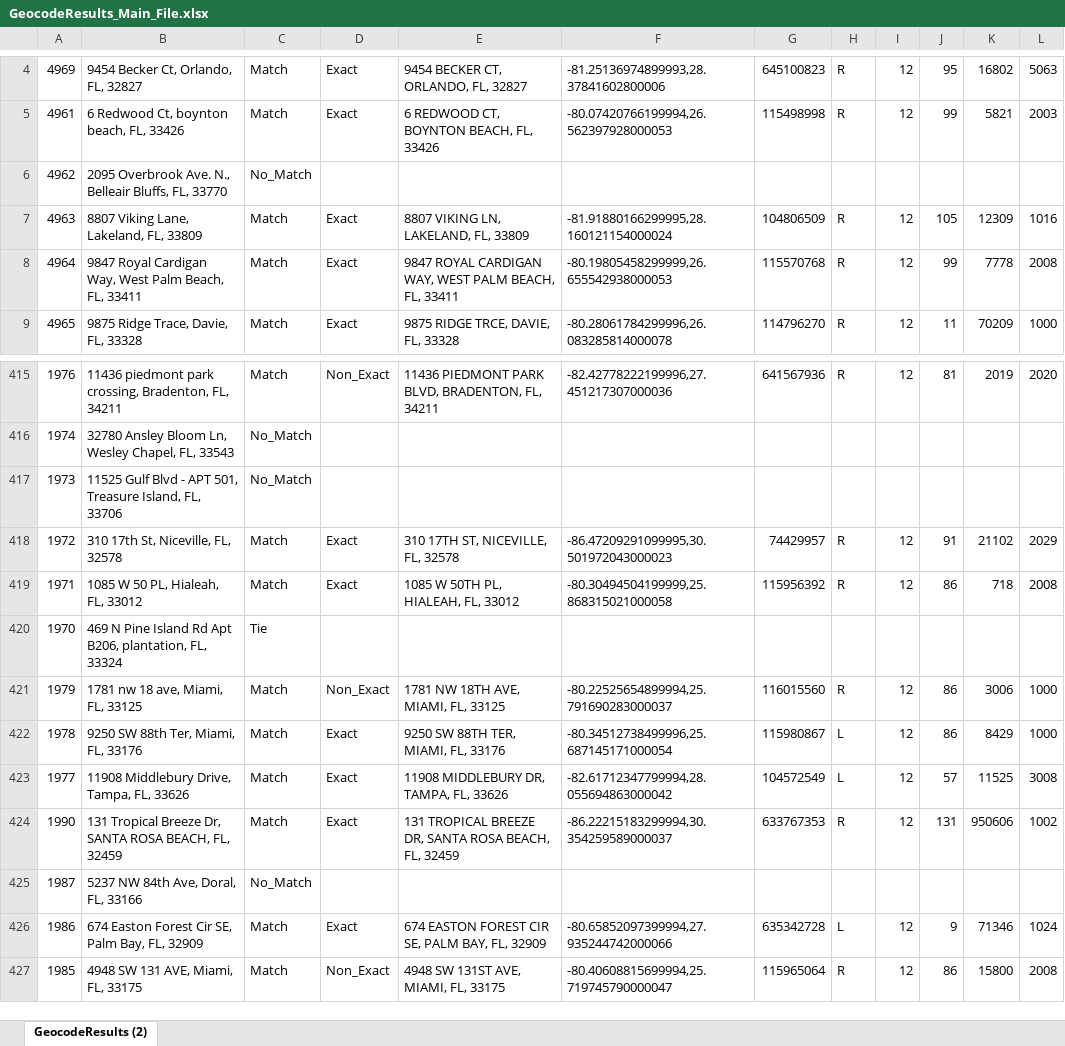
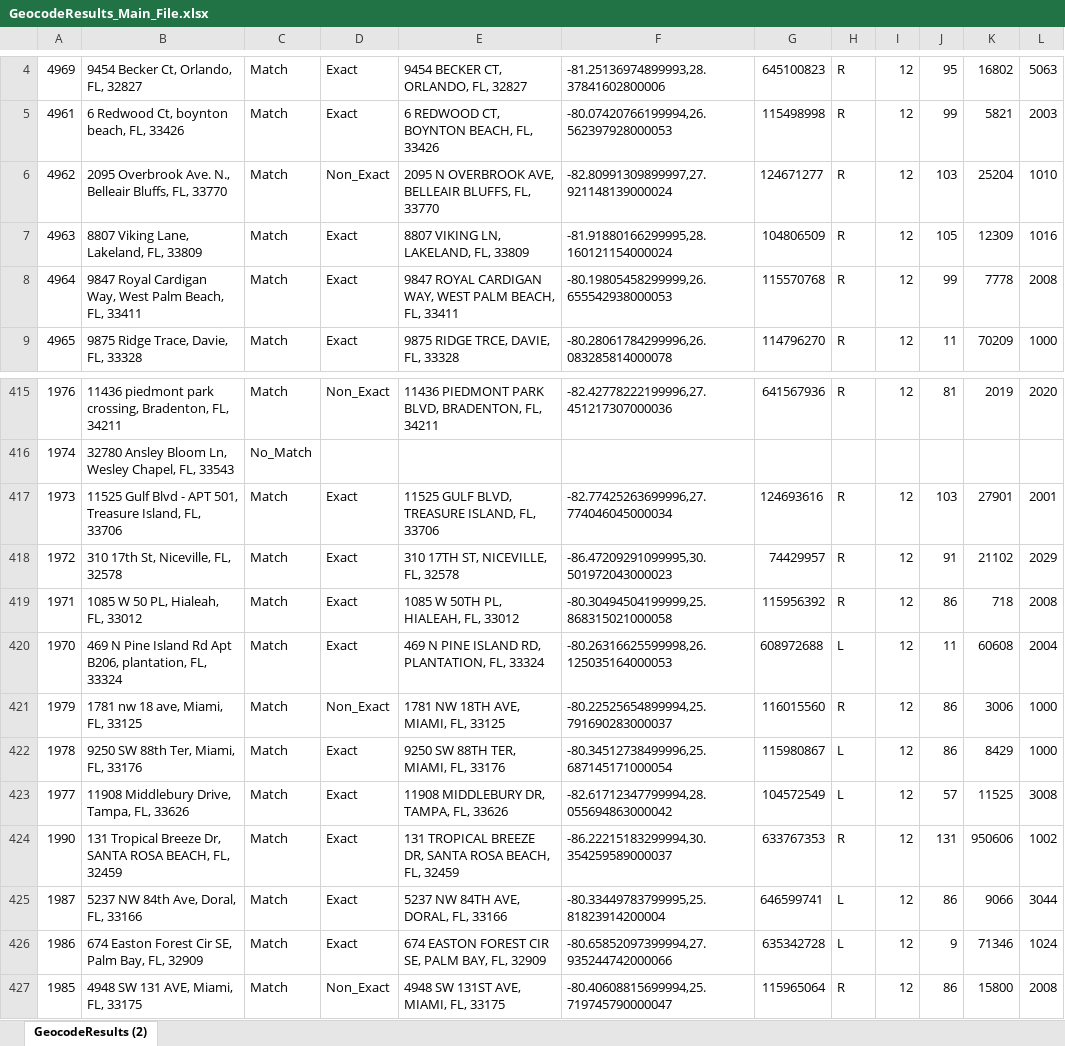
Before and after one commit to JoshM-Yoru/census-data-excel, an Excel workbook: GeocodeResults_Main_File.xlsx, sheet GeocodeResults (2), drawn as a sheet; only a part is shown, gaps mark what is left out; values as stored, in another font and other column widths than the file's, no borders; the diff covers the shown part only; the diff names each change by its address in the sheet, - before the commit and + after, or states it on an @@ line.

Commit message:
Completed csv to xlsx converter

```diff
--- a/GeocodeResults_Main_File.xlsx (sheet GeocodeResults (2))
+++ b/GeocodeResults_Main_File.xlsx (sheet GeocodeResults (2))
-C6: No_Match
+C6: Match
-D6: (empty)
+D6: Non_Exact
-E6: (empty)
+E6: 2095 N OVERBROOK AVE, BELLEAIR BLUFFS, FL, 33770
-F6: (empty)
+F6: -82.80991309899997,27.921148139000024
-G6: (empty)
+G6: 124671277
-H6: (empty)
+H6: R
-I6: (empty)
+I6: 12
-J6: (empty)
+J6: 103
-K6: (empty)
+K6: 25204
-L6: (empty)
+L6: 1010
-C417: No_Match
+C417: Match
-D417: (empty)
+D417: Exact
-E417: (empty)
+E417: 11525 GULF BLVD, TREASURE ISLAND, FL, 33706
-F417: (empty)
+F417: -82.77425263699996,27.774046045000034
-G417: (empty)
+G417: 124693616
-H417: (empty)
+H417: R
-I417: (empty)
+I417: 12
-J417: (empty)
+J417: 103
-K417: (empty)
+K417: 27901
-L417: (empty)
+L417: 2001
-C420: Tie
+C420: Match
-D420: (empty)
+D420: Exact
-E420: (empty)
+E420: 469 N PINE ISLAND RD, PLANTATION, FL, 33324
-F420: (empty)
+F420: -80.26316625599998,26.125035164000053
-G420: (empty)
+G420: 608972688
-H420: (empty)
+H420: L
-I420: (empty)
+I420: 12
-J420: (empty)
+J420: 11
-K420: (empty)
+K420: 60608
-L420: (empty)
+L420: 2004
-C425: No_Match
+C425: Match
-D425: (empty)
+D425: Exact
-E425: (empty)
+E425: 5237 NW 84TH AVE, DORAL, FL, 33166
-F425: (empty)
+F425: -80.33449783799995,25.81823914200004
-G425: (empty)
+G425: 646599741
-H425: (empty)
+H425: L
-I425: (empty)
+I425: 12
-J425: (empty)
+J425: 86
-K425: (empty)
+K425: 9066
-L425: (empty)
+L425: 3044
```
Also changed, not shown: 1180 edited cells elsewhere in this sheet, Results.xlsx, 7 other files.
